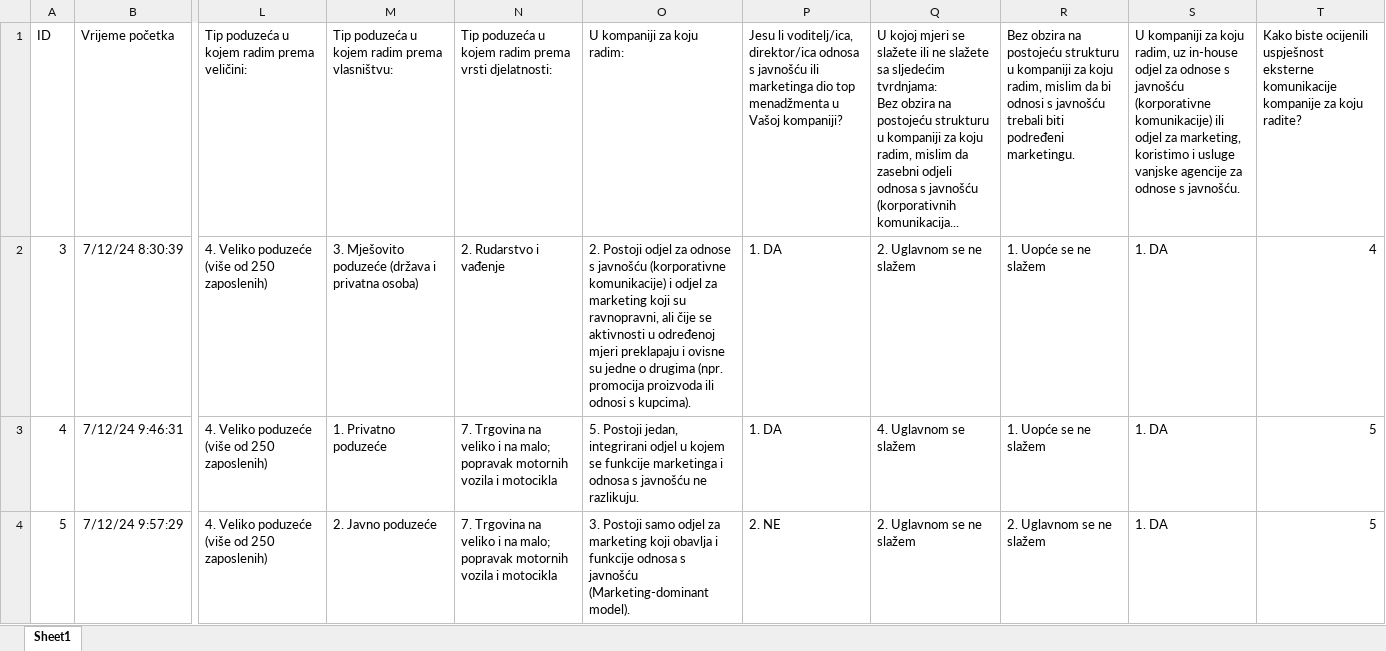
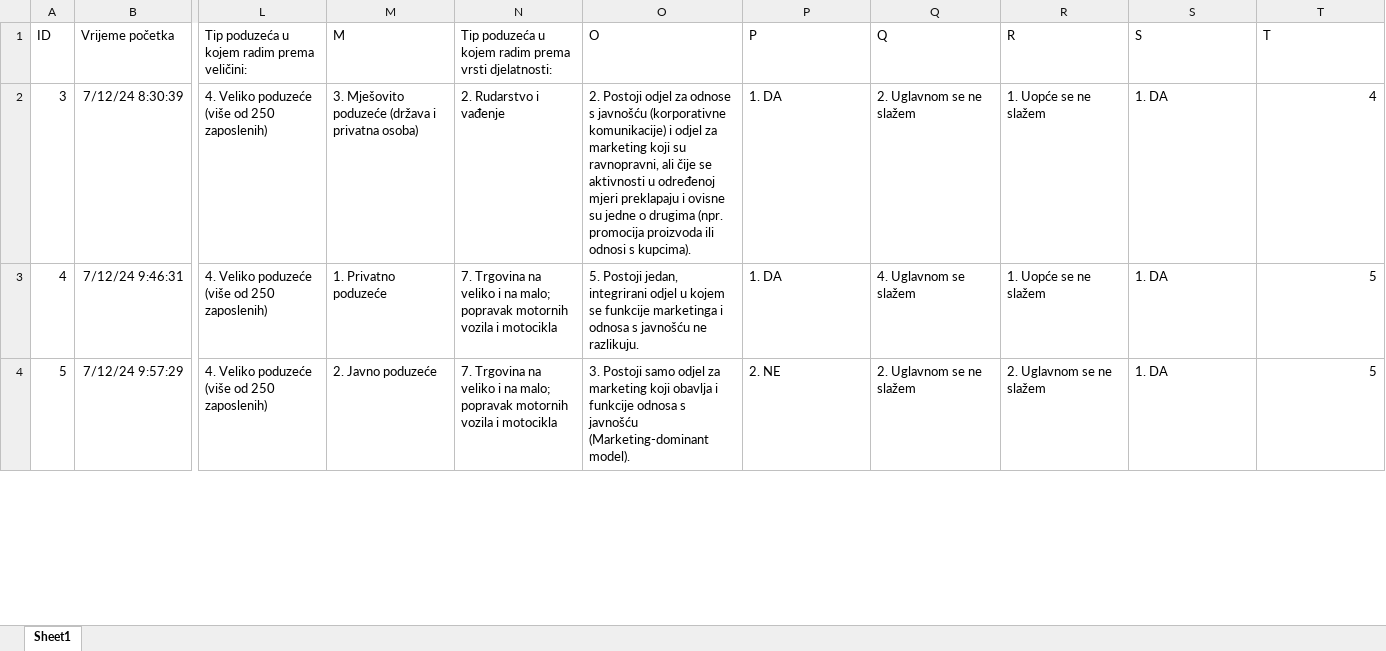
Before and after one commit to lusiki/Empirical_Marketing, an Excel workbook: data.xlsx, sheet Sheet1, drawn as a sheet; only a part is shown, gaps mark what is left out; values as stored, in another font and other column widths than the file's, no borders; table styles not drawn; ↵ is a line break in a cell; the diff names each change by its address in the sheet, - before the commit and + after, or states it on an @@ line.

Commit message:
los

```diff
--- a/data.xlsx (sheet Sheet1)
+++ b/data.xlsx (sheet Sheet1)
-M1: Tip poduzeća u kojem radim prema vlasništvu:
+M1: M
-O1: U kompaniji za koju radim:
+O1: O
-P1: Jesu li voditelj/ica, direktor/ica odnosa s javnošću ili marketinga dio top menadžmenta u Vašoj kompaniji?
+P1: P
-Q1: U kojoj mjeri se slažete ili ne slažete sa sljedećim tvrdnjama: ↵ Bez obzira na postojeću strukturu u kompaniji za koju radim, mislim da zasebni odjeli odnosa s javnošću (korporativnih komunikacija...
+Q1: Q
-R1: Bez obzira na postojeću strukturu u kompaniji za koju radim, mislim da bi odnosi s javnošću trebali biti podređeni marketingu.
+R1: R
-S1: U kompaniji za koju radim, uz in-house odjel za odnose s javnošću (korporativne komunikacije) ili odjel za marketing, koristimo i usluge vanjske agencije za odnose s javnošću.
+S1: S
-T1: Kako biste ocijenili uspješnost eksterne komunikacije kompanije za koju radite?
+T1: T
```
